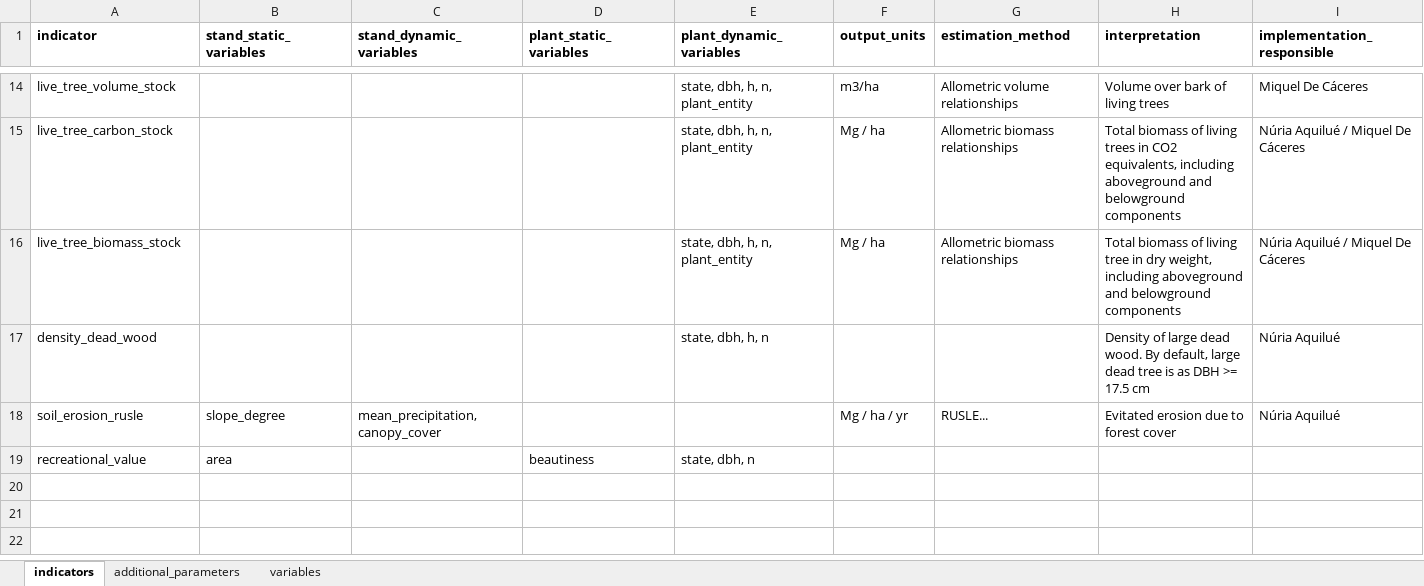
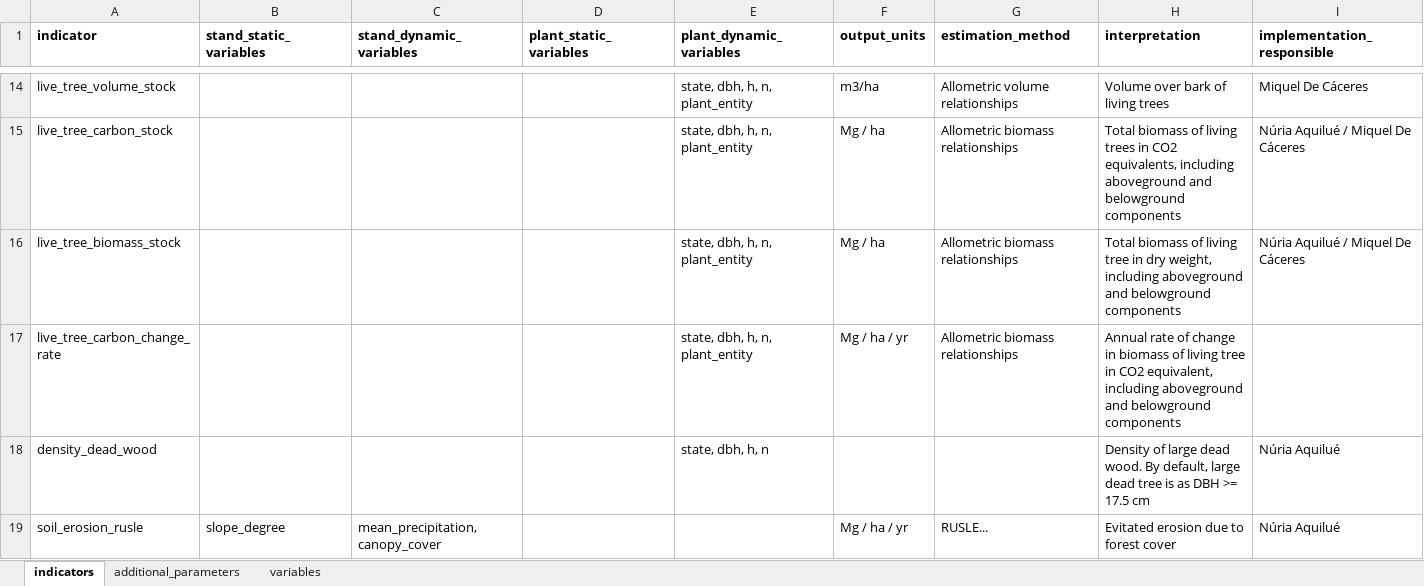
Before and after one commit to emf-creaf/forestindicators, an Excel workbook: data-raw/forestindicators_input.xlsx, sheet indicators, drawn as a sheet; only a part is shown, gaps mark what is left out; the shorter side is filled out with more unchanged rows; values as stored, in another font and other column widths than the file's, no borders; the diff names each change by its address in the sheet, - before the commit and + after, or states it on an @@ line.

```diff
--- a/data-raw/forestindicators_input.xlsx (sheet indicators)
+++ b/data-raw/forestindicators_input.xlsx (sheet indicators)
+row 17: live_tree_carbon_change_rate |  |  |  | state, dbh, h, n, plant_entity | Mg / ha / yr | Allometric biomass relationships | Annual rate of change in biomass of living tree in CO2 equivalent, including aboveground and belowground components
```
Also changed, not shown: sheet additional_parameters, data-raw/forestindicators_example_input.xlsx, 11 other files.
